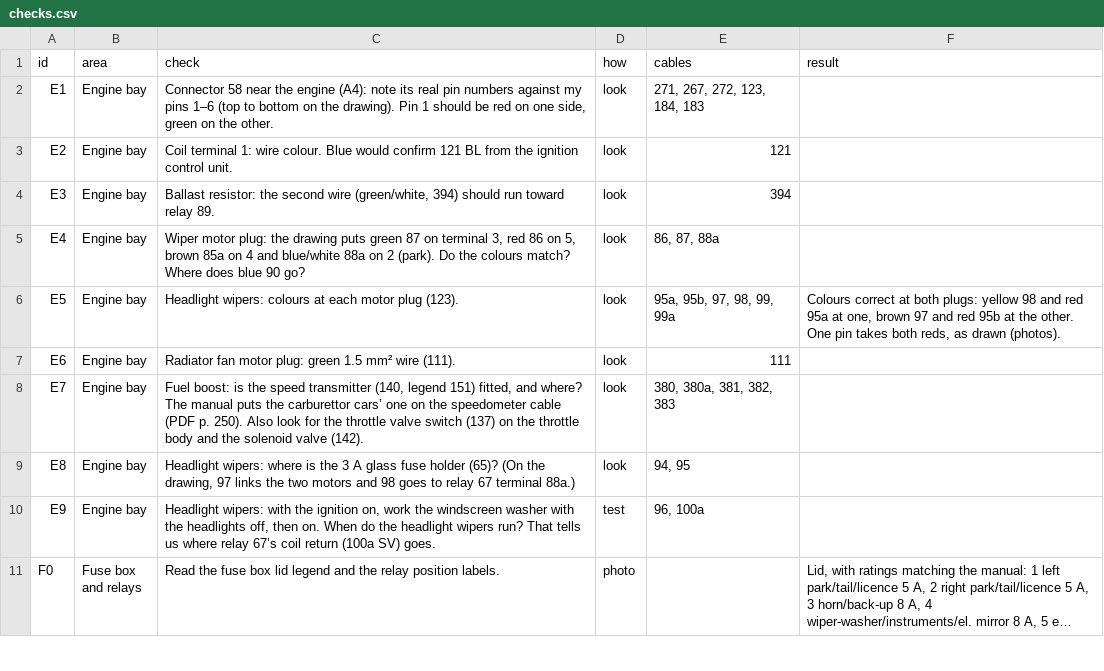
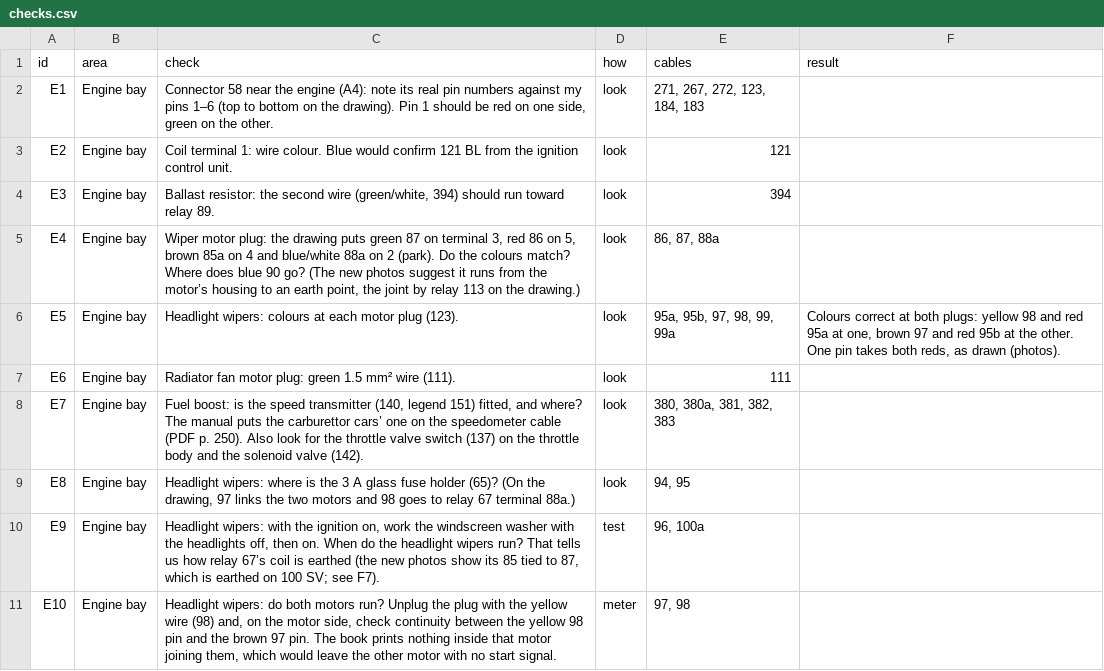
Before and after one commit to yeled/saab99-wiring, a CSV file: data/checks.csv, drawn as a sheet; only a part is shown; the shorter side is filled out with more unchanged rows; long unchanged cells end in …; the diff covers the shown part only.

```diff
--- a/data/checks.csv
+++ b/data/checks.csv
@@ -4,3 +4,3 @@ E2,Engine bay,Coil terminal 1: wire colour. Blue would confirm 121 BL from the i
 E3,Engine bay,"Ballast resistor: the second wire (green/white, 394) should run toward relay 89.",look,394,
-E4,Engine bay,"Wiper motor plug: the drawing puts green 87 on terminal 3, red 86 on 5, brown 85a on 4 and blue/white 88a on 2 (park). Do the colours match? Where does blue 90 go?",look,"86, 87, 88a",
+E4,Engine bay,"Wiper motor plug: the drawing puts green 87 on terminal 3, red 86 on 5, brown 85a on 4 and blue/white 88a on 2 (park). Do the colours match? Where does blue 90 go? (The new photos suggest it runs from the motor’s housing to an earth point, the joint by relay 113 on the drawing.)",look,"86, 87, 88a",
 E5,Engine bay,Headlight wipers: colours at each motor plug (123).,look,"95a, 95b, 97, 98, 99, 99a","Colours correct at both plugs: yellow 98 and red 95a at one, brown 97 and red 95b at the other. One pin takes both reds, as drawn (photos)."
@@ -9,2 +9,3 @@ E7,Engine bay,"Fuel boost: is the speed transmitter (140, legend 151) fitted, an
 E8,Engine bay,"Headlight wipers: where is the 3 A glass fuse holder (65)? (On the drawing, 97 links the two motors and 98 goes to relay 67 terminal 88a.)",look,"94, 95",
-E9,Engine bay,"Headlight wipers: with the ignition on, work the windscreen washer with the headlights off, then on. When do the headlight wipers run? That tells us where relay 67’s coil return (100a SV) goes.",test,"96, 100a",
+E9,Engine bay,"Headlight wipers: with the ignition on, work the windscreen washer with the headlights off, then on. When do the headlight wipers run? That tells us how relay 67’s coil is earthed (the new photos show its 85 tied to 87, which is earthed on 100 SV; see F7).",test,"96, 100a",
+E10,Engine bay,"Headlight wipers: do both motors run? Unplug the plug with the yellow wire (98) and, on the motor side, check continuity between the yellow 98 pin and the brown 97 pin. The book prints nothing inside that motor joining them, which would leave the other motor with no start signal.",meter,"97, 98",
```
Also changed, not shown: 11 added rows and 1 edited cell elsewhere in this file.
